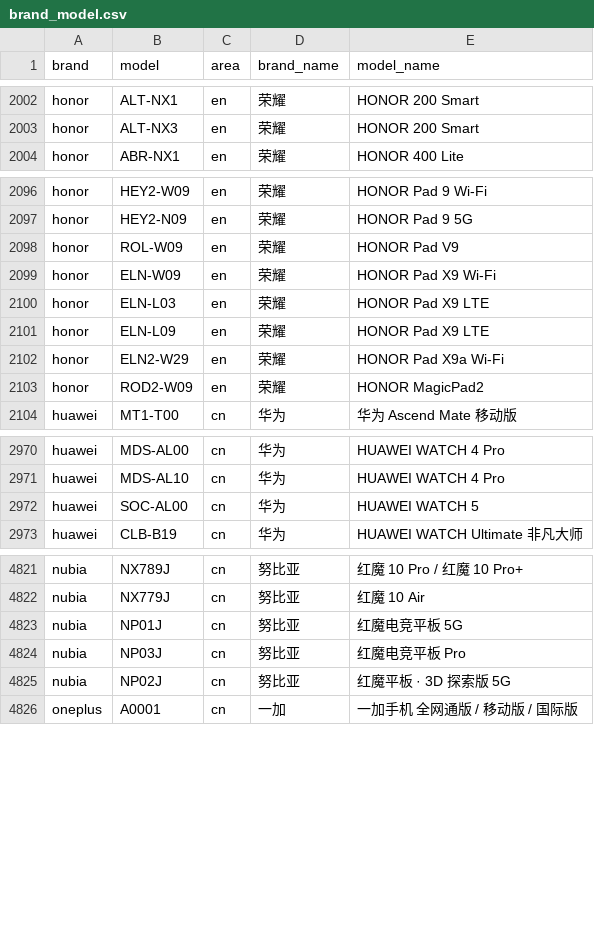
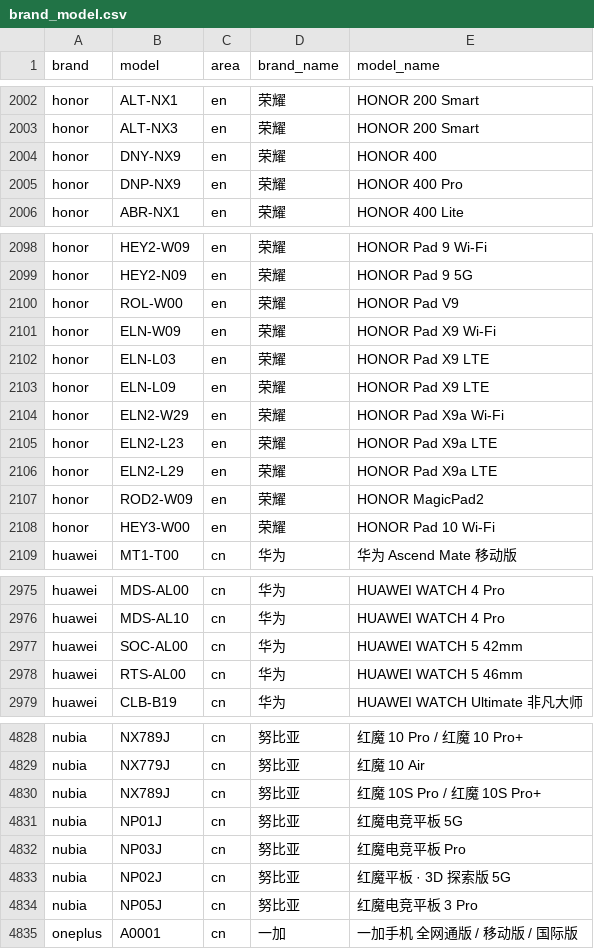
Before and after one commit to blackblock1523/mobilemodels, a CSV file: brand_model.csv, drawn as a sheet; only a part is shown, gaps mark what is left out; the diff covers the shown part only.

Commit message:
Sync with MobileModels 3c9f42d9c6686155b19f01ea2dd92bf570524cc1

```diff
--- a/brand_model.csv
+++ b/brand_model.csv
@@ -2003,2 +2003,4 @@ honor,ALT-NX1,en,荣耀, HONOR 200 Smart
 honor,ALT-NX3,en,荣耀, HONOR 200 Smart
+honor,DNY-NX9,en,荣耀, HONOR 400
+honor,DNP-NX9,en,荣耀, HONOR 400 Pro
 honor,ABR-NX1,en,荣耀, HONOR 400 Lite
@@ -2097,3 +2099,3 @@ honor,HEY2-W09,en,荣耀, HONOR Pad 9 Wi-Fi
 honor,HEY2-N09,en,荣耀, HONOR Pad 9 5G
-honor,ROL-W09,en,荣耀, HONOR Pad V9
+honor,ROL-W00,en,荣耀, HONOR Pad V9
 honor,ELN-W09,en,荣耀, HONOR Pad X9 Wi-Fi
@@ -2102,3 +2104,6 @@ honor,ELN-L09,en,荣耀, HONOR Pad X9 LTE
 honor,ELN2-W29,en,荣耀, HONOR Pad X9a Wi-Fi
+honor,ELN2-L23,en,荣耀, HONOR Pad X9a LTE
+honor,ELN2-L29,en,荣耀, HONOR Pad X9a LTE
 honor,ROD2-W09,en,荣耀, HONOR MagicPad2
+honor,HEY3-W00,en,荣耀, HONOR Pad 10 Wi-Fi
 huawei,MT1-T00,cn,华为, 华为 Ascend Mate 移动版
@@ -2971,3 +2976,4 @@ huawei,MDS-AL00,cn,华为, HUAWEI WATCH 4 Pro
 huawei,MDS-AL10,cn,华为, HUAWEI WATCH 4 Pro
-huawei,SOC-AL00,cn,华为, HUAWEI WATCH 5
+huawei,SOC-AL00,cn,华为, HUAWEI WATCH 5 42mm
+huawei,RTS-AL00,cn,华为, HUAWEI WATCH 5 46mm
 huawei,CLB-B19,cn,华为, HUAWEI WATCH Ultimate 非凡大师
@@ -4822,2 +4829,3 @@ nubia,NX789J,cn,努比亚, 红魔 10 Pro / 红魔 10 Pro+
 nubia,NX779J,cn,努比亚, 红魔 10 Air
+nubia,NX789J,cn,努比亚, 红魔 10S Pro / 红魔 10S Pro+
 nubia,NP01J,cn,努比亚, 红魔电竞平板 5G
@@ -4825,2 +4833,3 @@ nubia,NP03J,cn,努比亚, 红魔电竞平板 Pro
 nubia,NP02J,cn,努比亚, 红魔平板 · 3D 探索版 5G
+nubia,NP05J,cn,努比亚, 红魔电竞平板 3 Pro
 oneplus,A0001,cn,一加, 一加手机 全网通版 / 移动版 / 国际版
```
Also changed, not shown: 1 added row elsewhere in this file, 1 other file.
